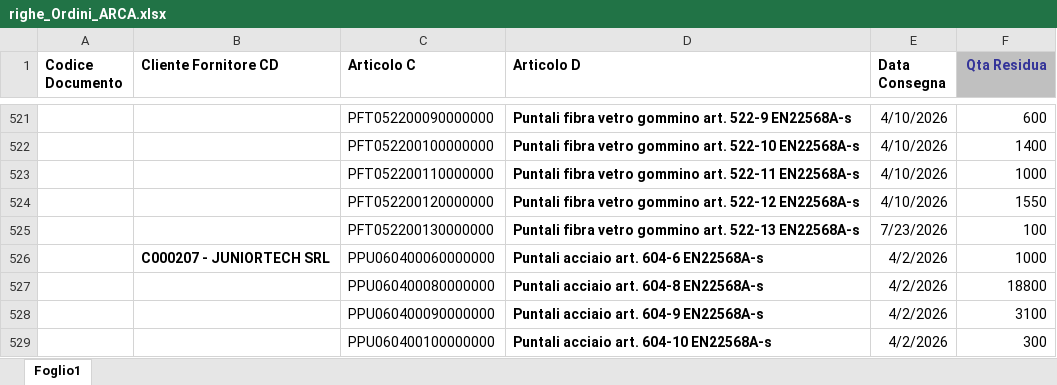
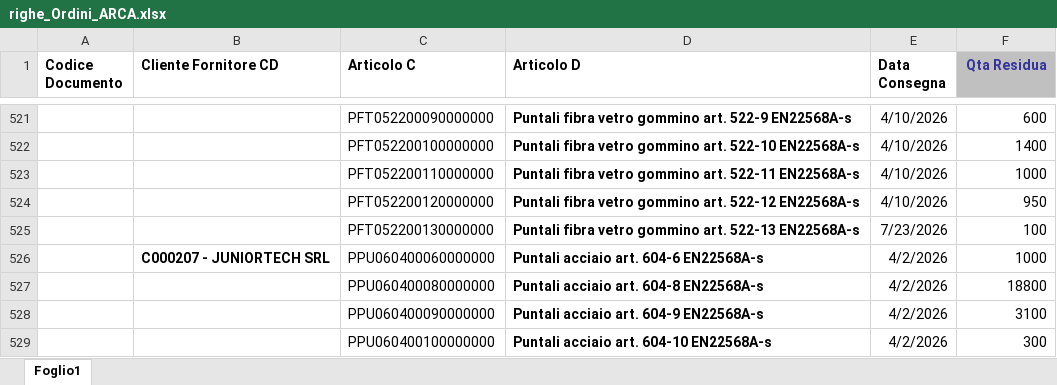
Before and after one commit to denis-safit/SAFiT, an Excel workbook: righe_Ordini_ARCA.xlsx, sheet Foglio1, drawn as a sheet; only a part is shown, gaps mark what is left out; values as stored, in another font and other column widths than the file's, no borders; the diff names each change by its address in the sheet, - before the commit and + after, or states it on an @@ line.

```diff
--- a/righe_Ordini_ARCA.xlsx (sheet Foglio1)
+++ b/righe_Ordini_ARCA.xlsx (sheet Foglio1)
-F524 (Qta Residua): 1550
+F524 (Qta Residua): 950
```
Also changed, not shown: Avanzamento_access.xlsx, 2 other files.
